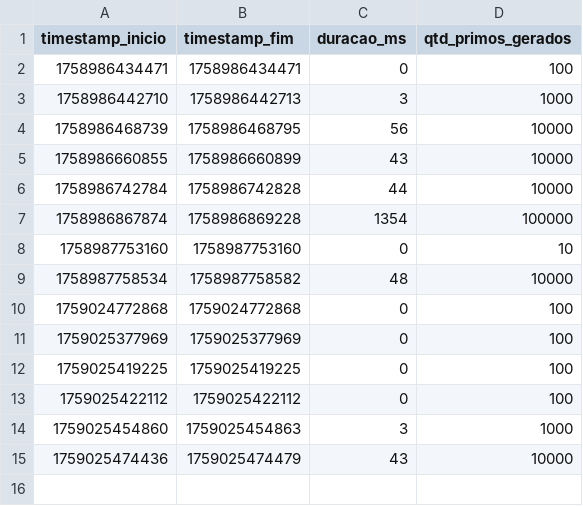
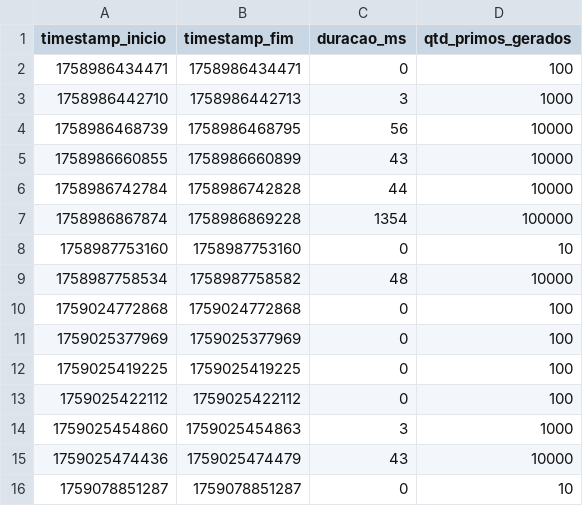
Before and after one commit to leopiresss/flex, a CSV file: apps/primos/prime_server_log.csv, drawn as a sheet; the diff names each change by its address in the sheet, - before the commit and + after, or states it on an @@ line.

```diff
--- a/apps/primos/prime_server_log.csv
+++ b/apps/primos/prime_server_log.csv
+row 16: 1759078851287 | 1759078851287 | 0 | 10
```
Also changed, not shown: 15 other files.
